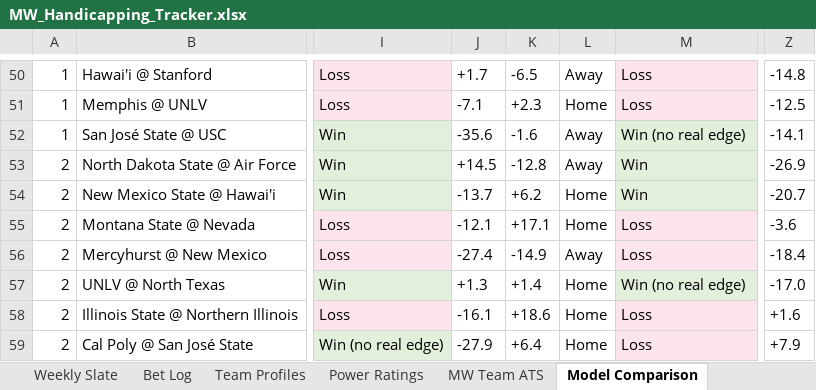
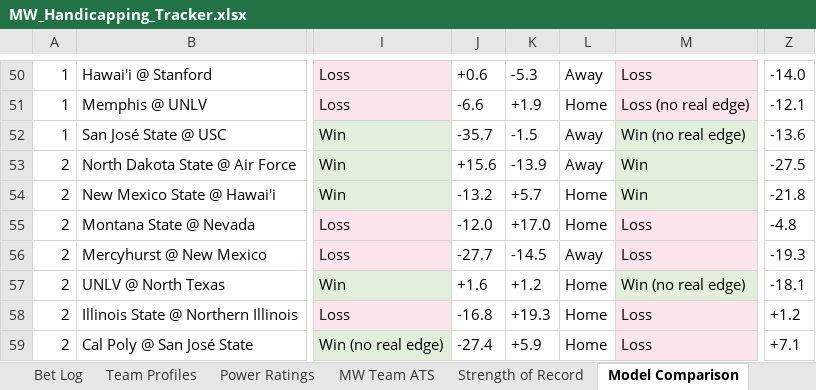
Before and after one commit to colea223/mdubcapping, an Excel workbook: excel/MW_Handicapping_Tracker.xlsx, sheet Model Comparison, drawn as a sheet; only a part is shown, gaps mark what is left out; values as stored, in another font and other column widths than the file's, no borders; the diff covers the shown part only; the diff names each change by its address in the sheet, - before the commit and + after, or states it on an @@ line.

```diff
--- a/excel/MW_Handicapping_Tracker.xlsx (sheet Model Comparison)
+++ b/excel/MW_Handicapping_Tracker.xlsx (sheet Model Comparison)
+sheet tab: Strength of Record
-J50: +1.7
+J50: +0.6
-K50: -6.5
+K50: -5.3
-Z50: -14.8
+Z50: -14.0
-J51: -7.1
+J51: -6.6
-K51: +2.3
+K51: +1.9
-M51: Loss
+M51: Loss (no real edge)
-Z51: -12.5
+Z51: -12.1
-J52: -35.6
+J52: -35.7
-K52: -1.6
+K52: -1.5
-Z52: -14.1
+Z52: -13.6
-J53: +14.5
+J53: +15.6
-K53: -12.8
+K53: -13.9
-Z53: -26.9
+Z53: -27.5
-J54: -13.7
+J54: -13.2
-K54: +6.2
+K54: +5.7
-Z54: -20.7
+Z54: -21.8
-J55: -12.1
+J55: -12.0
-K55: +17.1
+K55: +17.0
-Z55: -3.6
+Z55: -4.8
-J56: -27.4
+J56: -27.7
-K56: -14.9
+K56: -14.5
-Z56: -18.4
+Z56: -19.3
-J57: +1.3
+J57: +1.6
-K57: +1.4
+K57: +1.2
-Z57: -17.0
+Z57: -18.1
-J58: -16.1
+J58: -16.8
-K58: +18.6
+K58: +19.3
-Z58: +1.6
+Z58: +1.2
-J59: -27.9
+J59: -27.4
-K59: +6.4
+K59: +5.9
-Z59: +7.9
+Z59: +7.1
```
Also changed, not shown: 1 added row, 1 removed row, 217 edited cells and cell formats elsewhere in this sheet, sheet Bet Log, sheet Power Ratings, sheet Weekly Slate, 46 other files.
